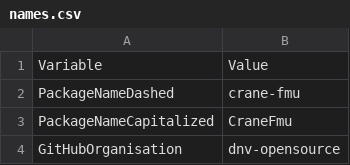
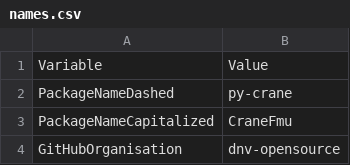
Before and after one commit to dnv-opensource/py-crane, a CSV file: names.csv, drawn as a sheet; only a part is shown.

Commit message:
Replaced occurrences of 'crane-fmu' with 'py-crane', and 'crane_fmu' with 'py_crane'

```diff
--- a/names.csv
+++ b/names.csv
@@ -1,3 +1,3 @@
 Variable,Value
-PackageNameDashed,crane-fmu
+PackageNameDashed,py-crane
 PackageNameCapitalized,CraneFmu
```
Also changed, not shown: 21 other files.
